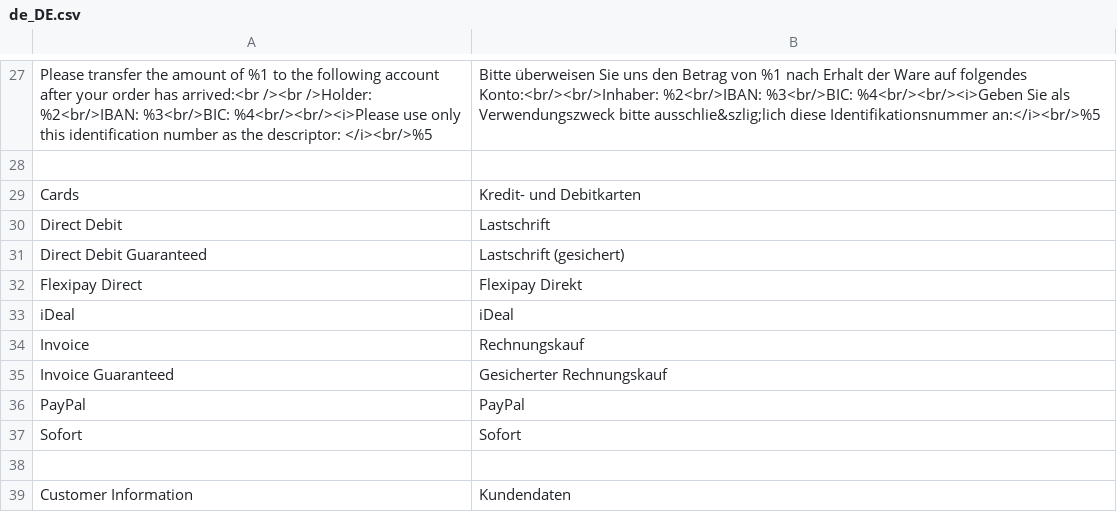
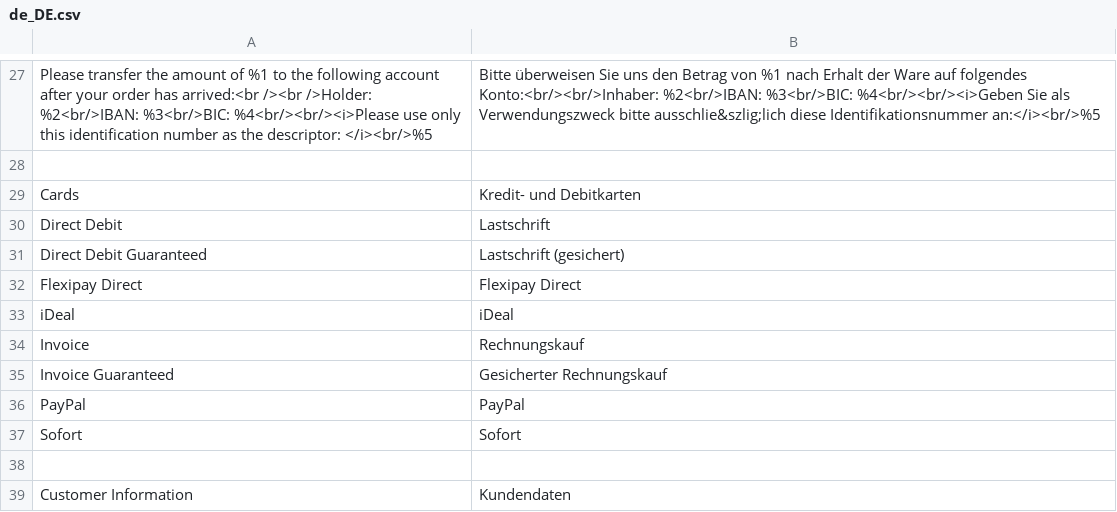
Before and after one commit to unzerdev/magento2, a CSV file: i18n/de_DE.csv, drawn as a sheet; only a part is shown, gaps mark what is left out.

```diff
--- a/i18n/de_DE.csv
+++ b/i18n/de_DE.csv
@@ -31,3 +31,3 @@
 "Direct Debit Guaranteed","Lastschrift (gesichert)"
-"Flexipay Direct","Flexipay Direkt"
+"Flexipay Direct","Flexipay Direct"
 "iDeal","iDeal"
```
Also changed, not shown: i18n/en_US.csv.
